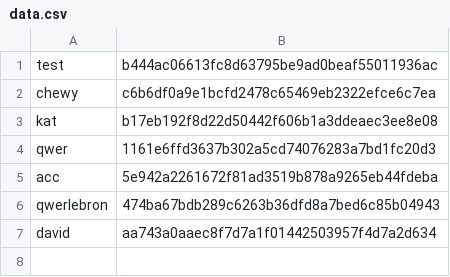
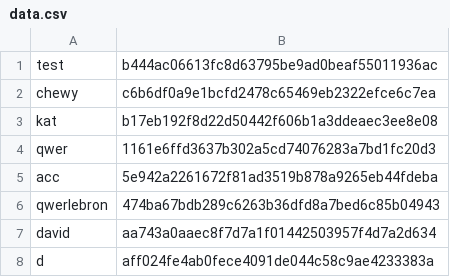
Before and after one commit to dhiraj-patel/dpatel_login, a CSV file: data/data.csv, drawn as a sheet.

```diff
--- a/data/data.csv
+++ b/data/data.csv
@@ -7 +7,2 @@ qwerlebron,474ba67bdb289c6263b36dfd8a7bed6c85b04943
 david,aa743a0aaec8f7d7a1f01442503957f4d7a2d634
+d,aff024fe4ab0fece4091de044c58c9ae4233383a
```
Also changed, not shown: 1 other file.
